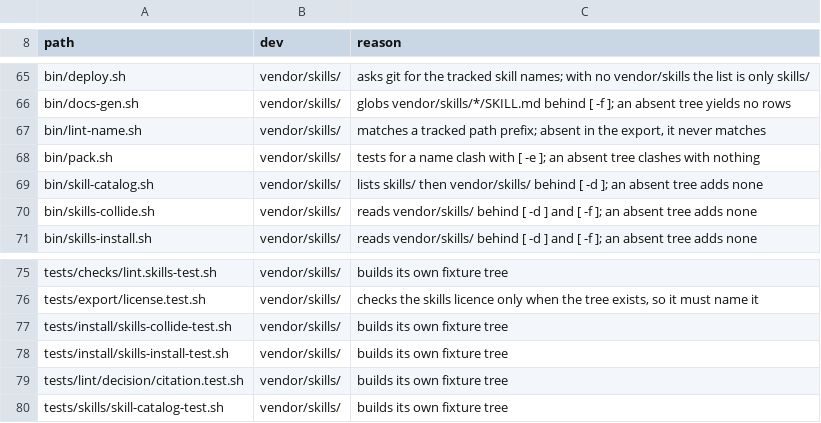
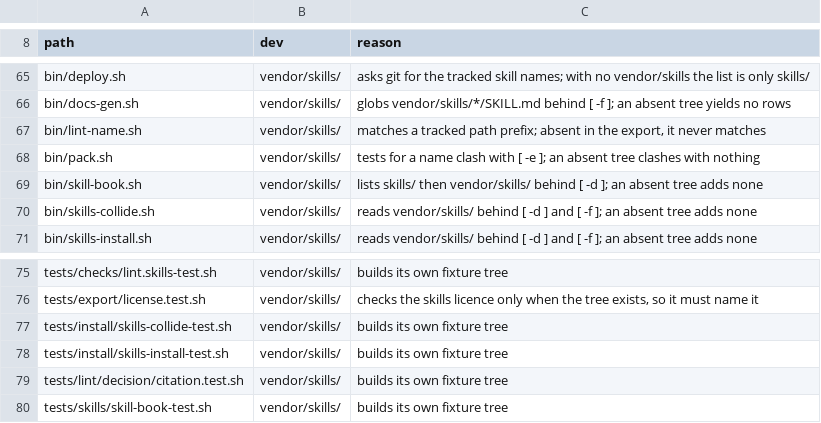
Before and after one commit to VytCepas/harbor-core, a TSV file: CONTRACTS/dev-paths-allow.tsv, drawn as a sheet; only a part is shown, gaps mark what is left out.

```diff
--- a/CONTRACTS/dev-paths-allow.tsv
+++ b/CONTRACTS/dev-paths-allow.tsv
@@ -68,3 +68,3 @@ bin/lint-name.sh	vendor/skills/	matches a tracked path prefix; absent in the exp
 bin/pack.sh	vendor/skills/	tests for a name clash with [ -e ]; an absent tree clashes with nothing
-bin/skill-catalog.sh	vendor/skills/	lists skills/ then vendor/skills/ behind [ -d ]; an absent tree adds none
+bin/skill-book.sh	vendor/skills/	lists skills/ then vendor/skills/ behind [ -d ]; an absent tree adds none
 bin/skills-collide.sh	vendor/skills/	reads vendor/skills/ behind [ -d ] and [ -f ]; an absent tree adds none
@@ -79,2 +79,2 @@ tests/install/skills-install-test.sh	vendor/skills/	builds its own fixture tree
 tests/lint/decision/citation.test.sh	vendor/skills/	builds its own fixture tree
-tests/skills/skill-catalog-test.sh	vendor/skills/	builds its own fixture tree
+tests/skills/skill-book-test.sh	vendor/skills/	builds its own fixture tree
```
Also changed, not shown: .agents/protected-paths.tsv, CONTRACTS/fresh-checks.tsv, 55 other files.
